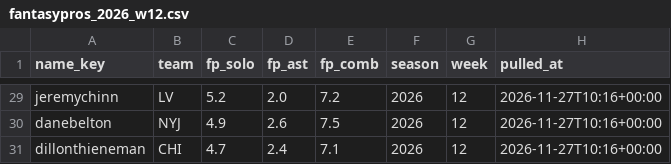
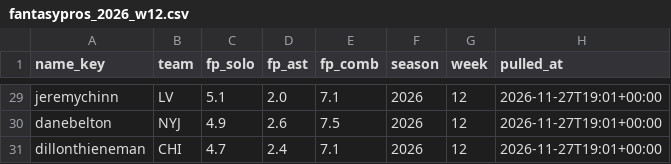
Before and after one commit to EvanDAmours/ArvellsStinkySlammerModel, a CSV file: data/consensus/fantasypros_2026_w12.csv, drawn as a sheet; only a part is shown, gaps mark what is left out; the diff covers the shown part only; the diff names each change by its address in the sheet, - before the commit and + after, or states it on an @@ line.

```diff
--- a/data/consensus/fantasypros_2026_w12.csv
+++ b/data/consensus/fantasypros_2026_w12.csv
-C29 (fp_solo): 5.2
+C29 (fp_solo): 5.1
-E29 (fp_comb): 7.2
+E29 (fp_comb): 7.1
-H29:H31 (pulled_at): 2026-11-27T10:16+00:00
+H29:H31 (pulled_at): 2026-11-27T19:01+00:00
```
Also changed, not shown: 1 added row, 1 removed row and 28 edited cells elsewhere in this file, data/leans.csv, 18 other files.
